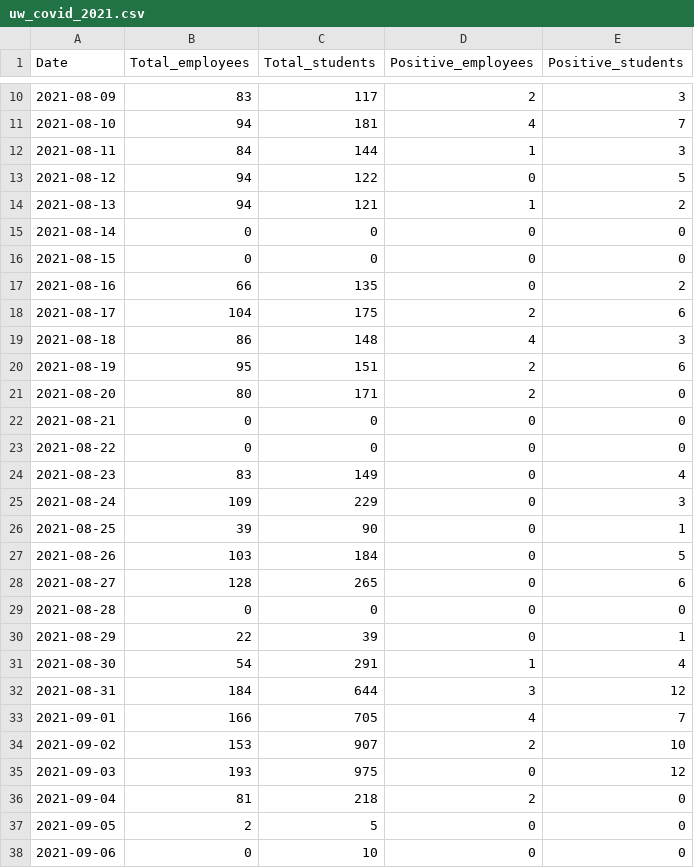
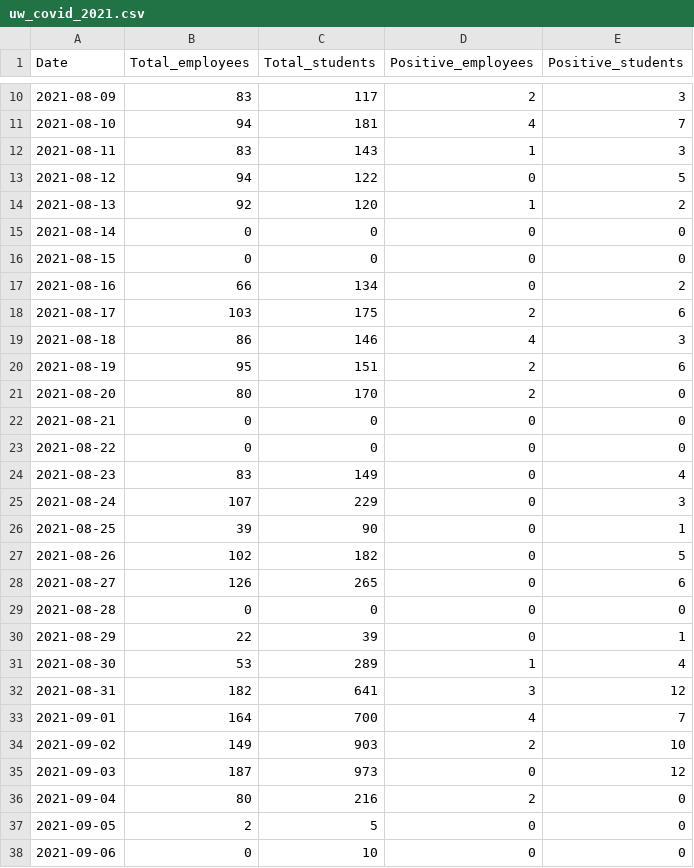
Before and after one commit to kbroman/UWCovid2021, a CSV file: uw_covid_2021.csv, drawn as a sheet; only a part is shown, gaps mark what is left out; the diff covers the shown part only.

Commit message:
They made a whole bunch of small changes to the historical data

```diff
--- a/uw_covid_2021.csv
+++ b/uw_covid_2021.csv
@@ -11,12 +11,12 @@ Date,Total_employees,Total_students,Positive_employees,Positive_students
 2021-08-10,94,181,4,7
-2021-08-11,84,144,1,3
+2021-08-11,83,143,1,3
 2021-08-12,94,122,0,5
-2021-08-13,94,121,1,2
+2021-08-13,92,120,1,2
 2021-08-14,0,0,0,0
 2021-08-15,0,0,0,0
-2021-08-16,66,135,0,2
-2021-08-17,104,175,2,6
-2021-08-18,86,148,4,3
+2021-08-16,66,134,0,2
+2021-08-17,103,175,2,6
+2021-08-18,86,146,4,3
 2021-08-19,95,151,2,6
-2021-08-20,80,171,2,0
+2021-08-20,80,170,2,0
 2021-08-21,0,0,0,0
@@ -24,14 +24,14 @@ Date,Total_employees,Total_students,Positive_employees,Positive_students
 2021-08-23,83,149,0,4
-2021-08-24,109,229,0,3
+2021-08-24,107,229,0,3
 2021-08-25,39,90,0,1
-2021-08-26,103,184,0,5
-2021-08-27,128,265,0,6
+2021-08-26,102,182,0,5
+2021-08-27,126,265,0,6
 2021-08-28,0,0,0,0
 2021-08-29,22,39,0,1
-2021-08-30,54,291,1,4
-2021-08-31,184,644,3,12
-2021-09-01,166,705,4,7
-2021-09-02,153,907,2,10
-2021-09-03,193,975,0,12
-2021-09-04,81,218,2,0
+2021-08-30,53,289,1,4
+2021-08-31,182,641,3,12
+2021-09-01,164,700,4,7
+2021-09-02,149,903,2,10
+2021-09-03,187,973,0,12
+2021-09-04,80,216,2,0
 2021-09-05,2,5,0,0
```
Also changed, not shown: 124 edited cells elsewhere in this file, 1 other file.
